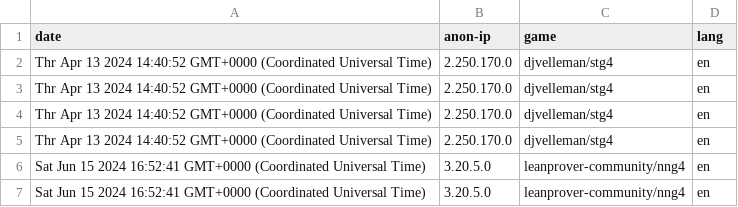
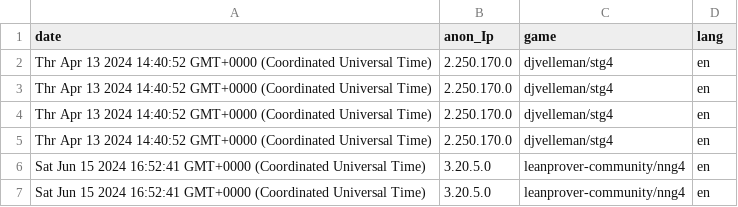
Before and after one commit to hhu-adam/Logger, a CSV file: Location/measurement/test_files/new_meas.csv, drawn as a sheet; only a part is shown.

Commit message:
Adjusted tests to new API call strucutre.

```diff
--- a/Location/measurement/test_files/new_meas.csv
+++ b/Location/measurement/test_files/new_meas.csv
@@ -1,2 +1,2 @@
-date;anon-ip;game;lang
+date;anon_Ip;game;lang
 Thr Apr 13 2024 14:40:52 GMT+0000 (Coordinated Universal Time);2.250.170.0;djvelleman/stg4;en
```
Also changed, not shown: Location/measurement/test_files/new_meas_with_home_page_access_non_shuffled.csv, Location/measurement/test_files/new_meas_with_home_page_access_shuffled.csv, 2 other files.
